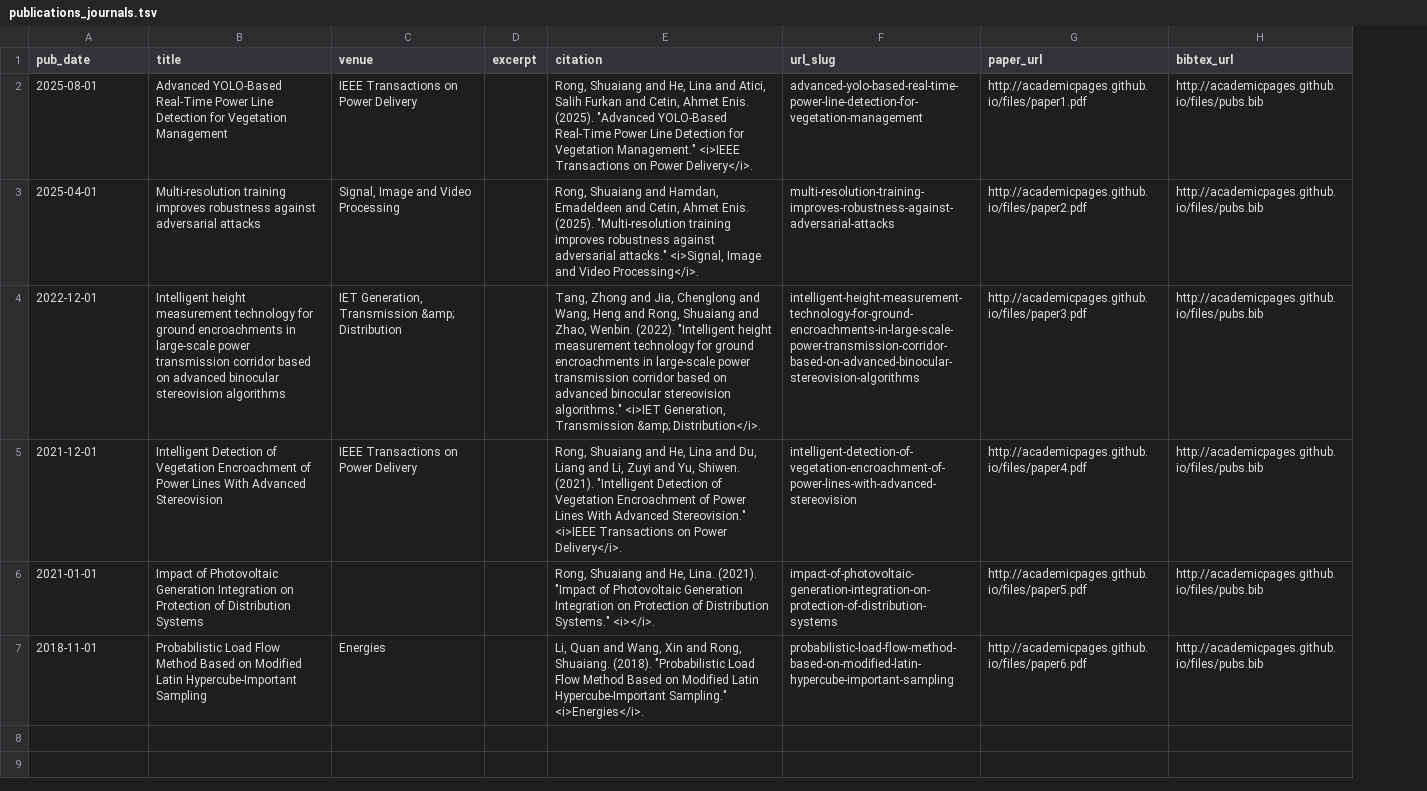
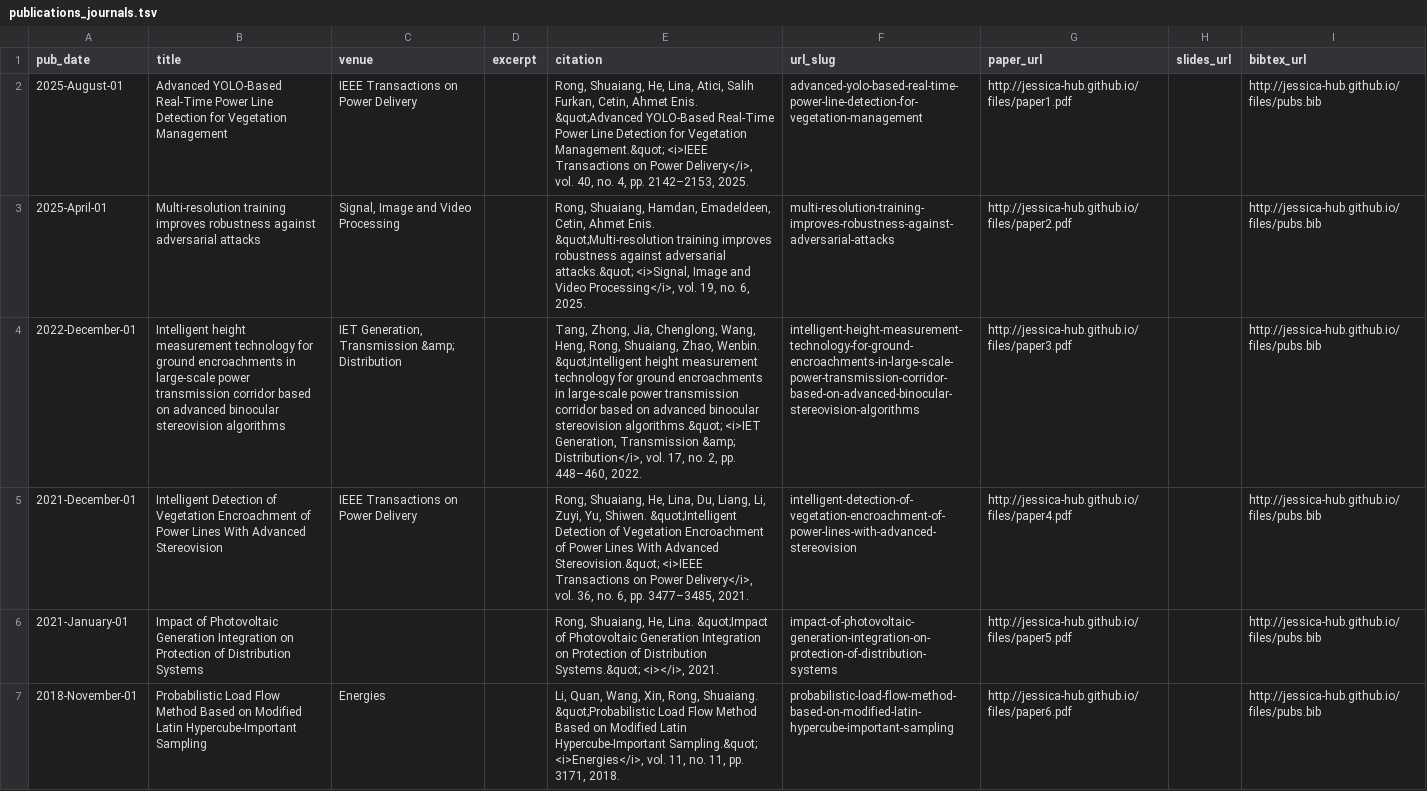
Before and after one commit to Jessica-hub/shuaiang-rong.github.io, a TSV file: markdown_generator/publications_journals.tsv, drawn as a sheet; addresses are those after the commit; the diff names each change by its address in the sheet, - before the commit and + after, or states it on an @@ line.

```diff
--- a/markdown_generator/publications_journals.tsv
+++ b/markdown_generator/publications_journals.tsv
+column H (slides_url), empty
-A2 (pub_date): 2025-08-01
+A2 (pub_date): 2025-August-01
-E2 (citation): Rong, Shuaiang and He, Lina and Atici, Salih Furkan and Cetin, Ahmet Enis. (2025). "Advanced YOLO-Based Real-Time Power Line Detection for Vegetation Management." <i>IEEE Transactions on Power Delivery</i>.
+E2 (citation): Rong, Shuaiang, He, Lina, Atici, Salih Furkan, Cetin, Ahmet Enis. &quot;Advanced YOLO-Based Real-Time Power Line Detection for Vegetation Management.&quot; <i>IEEE Transactions on Power Delivery</i>, vol. 40, no. 4, pp. 2142–2153, 2025.
-G2 (paper_url): http://academicpages.github.io/files/paper1.pdf
+G2 (paper_url): http://jessica-hub.github.io/files/paper1.pdf
-I2:I7 (bibtex_url): http://academicpages.github.io/files/pubs.bib
+I2:I7 (bibtex_url): http://jessica-hub.github.io/files/pubs.bib
-A3 (pub_date): 2025-04-01
+A3 (pub_date): 2025-April-01
-E3 (citation): Rong, Shuaiang and Hamdan, Emadeldeen and Cetin, Ahmet Enis. (2025). "Multi-resolution training improves robustness against adversarial attacks." <i>Signal, Image and Video Processing</i>.
+E3 (citation): Rong, Shuaiang, Hamdan, Emadeldeen, Cetin, Ahmet Enis. &quot;Multi-resolution training improves robustness against adversarial attacks.&quot; <i>Signal, Image and Video Processing</i>, vol. 19, no. 6, 2025.
-G3 (paper_url): http://academicpages.github.io/files/paper2.pdf
+G3 (paper_url): http://jessica-hub.github.io/files/paper2.pdf
-A4 (pub_date): 2022-12-01
+A4 (pub_date): 2022-December-01
-E4 (citation): Tang, Zhong and Jia, Chenglong and Wang, Heng and Rong, Shuaiang and Zhao, Wenbin. (2022). "Intelligent height measurement technology for ground encroachments in large‐scale power transmission corridor based on advanced binocular stereovision algorithms." <i>IET Generation, Transmission &amp; Distribution</i>.
+E4 (citation): Tang, Zhong, Jia, Chenglong, Wang, Heng, Rong, Shuaiang, Zhao, Wenbin. &quot;Intelligent height measurement technology for ground encroachments in large‐scale power transmission corridor based on advanced binocular stereovision algorithms.&quot; <i>IET Generation, Transmission &amp; Distribution</i>, vol. 17, no. 2, pp. 448–460, 2022.
-G4 (paper_url): http://academicpages.github.io/files/paper3.pdf
+G4 (paper_url): http://jessica-hub.github.io/files/paper3.pdf
-A5 (pub_date): 2021-12-01
+A5 (pub_date): 2021-December-01
-E5 (citation): Rong, Shuaiang and He, Lina and Du, Liang and Li, Zuyi and Yu, Shiwen. (2021). "Intelligent Detection of Vegetation Encroachment of Power Lines With Advanced Stereovision." <i>IEEE Transactions on Power Delivery</i>.
+E5 (citation): Rong, Shuaiang, He, Lina, Du, Liang, Li, Zuyi, Yu, Shiwen. &quot;Intelligent Detection of Vegetation Encroachment of Power Lines With Advanced Stereovision.&quot; <i>IEEE Transactions on Power Delivery</i>, vol. 36, no. 6, pp. 3477–3485, 2021.
-G5 (paper_url): http://academicpages.github.io/files/paper4.pdf
+G5 (paper_url): http://jessica-hub.github.io/files/paper4.pdf
-A6 (pub_date): 2021-01-01
+A6 (pub_date): 2021-January-01
-E6 (citation): Rong, Shuaiang and He, Lina. (2021). "Impact of Photovoltaic Generation Integration on Protection of Distribution Systems." <i></i>.
+E6 (citation): Rong, Shuaiang, He, Lina. &quot;Impact of Photovoltaic Generation Integration on Protection of Distribution Systems.&quot; <i></i>, 2021.
-G6 (paper_url): http://academicpages.github.io/files/paper5.pdf
+G6 (paper_url): http://jessica-hub.github.io/files/paper5.pdf
-A7 (pub_date): 2018-11-01
+A7 (pub_date): 2018-November-01
-E7 (citation): Li, Quan and Wang, Xin and Rong, Shuaiang. (2018). "Probabilistic Load Flow Method Based on Modified Latin Hypercube-Important Sampling." <i>Energies</i>.
+E7 (citation): Li, Quan, Wang, Xin, Rong, Shuaiang. &quot;Probabilistic Load Flow Method Based on Modified Latin Hypercube-Important Sampling.&quot; <i>Energies</i>, vol. 11, no. 11, pp. 3171, 2018.
-G7 (paper_url): http://academicpages.github.io/files/paper6.pdf
+G7 (paper_url): http://jessica-hub.github.io/files/paper6.pdf
```
Also changed, not shown: markdown_generator/publications_proceedings.tsv, 30 other files.
